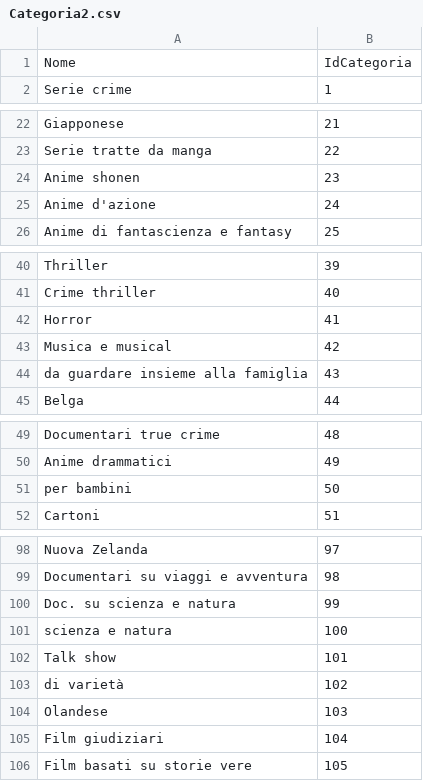
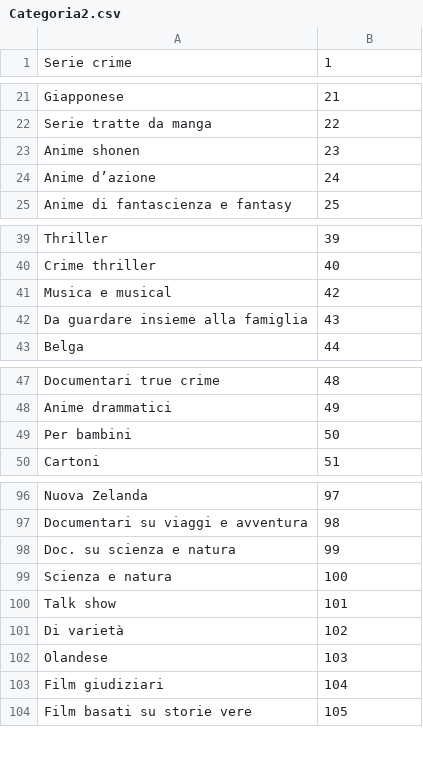
Before and after one commit to GagliardeStefano/Curiosity-TV-Series, a CSV file: DatiSerie/Categoria2.csv, drawn as a sheet; only a part is shown, gaps mark what is left out; the diff covers the shown part only.

```diff
--- a/DatiSerie/Categoria2.csv
+++ b/DatiSerie/Categoria2.csv
@@ -1,2 +1 @@
-Nome,IdCategoria
 Serie  crime,1
@@ -24,3 +23,3 @@ Serie  tratte da manga,22
 Anime shonen,23
-Anime d'azione,24
+Anime d’azione,24
 Anime di fantascienza e fantasy,25
@@ -41,5 +40,4 @@ Thriller,39
 Crime thriller,40
-Horror,41
 Musica e musical,42
- da guardare insieme alla famiglia,43
+Da guardare insieme alla famiglia,43
 Belga,44
@@ -50,3 +48,3 @@ Documentari true crime,48
 Anime drammatici,49
- per bambini,50
+Per bambini,50
 Cartoni ,51
@@ -100,5 +98,5 @@ Documentari su viaggi e avventura,98
 Doc. su scienza e natura,99
- scienza e natura,100
+Scienza e natura,100
 Talk show,101
- di varietà,102
+Di varietà,102
 Olandese,103
```
Also changed, not shown: 2 edited cells elsewhere in this file, DatiSerie/DatiSerieStagioni2.csv, DatiSerie/SerieCategoria2.csv, 15 other files.
